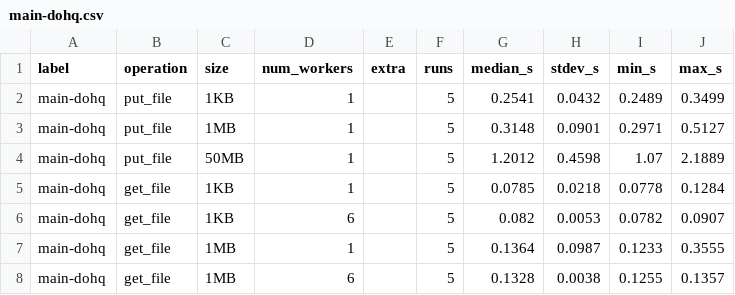
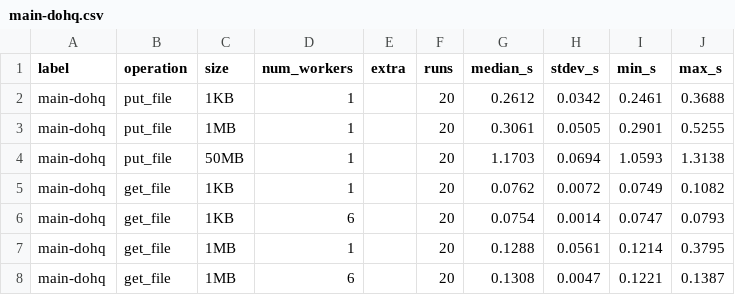
Before and after one commit to audeering/audbackend, a CSV file: benchmark/results/main-dohq.csv, drawn as a sheet; only a part is shown; the diff covers the shown part only.

Commit message:
Use 20 runs in benchmark

```diff
--- a/benchmark/results/main-dohq.csv
+++ b/benchmark/results/main-dohq.csv
@@ -1,8 +1,8 @@
 label,operation,size,num_workers,extra,runs,median_s,stdev_s,min_s,max_s
-main-dohq,put_file,1KB,1,,5,0.2541,0.0432,0.2489,0.3499
-main-dohq,put_file,1MB,1,,5,0.3148,0.0901,0.2971,0.5127
-main-dohq,put_file,50MB,1,,5,1.2012,0.4598,1.07,2.1889
-main-dohq,get_file,1KB,1,,5,0.0785,0.0218,0.0778,0.1284
-main-dohq,get_file,1KB,6,,5,0.082,0.0053,0.0782,0.0907
-main-dohq,get_file,1MB,1,,5,0.1364,0.0987,0.1233,0.3555
-main-dohq,get_file,1MB,6,,5,0.1328,0.0038,0.1255,0.1357
+main-dohq,put_file,1KB,1,,20,0.2612,0.0342,0.2461,0.3688
+main-dohq,put_file,1MB,1,,20,0.3061,0.0505,0.2901,0.5255
+main-dohq,put_file,50MB,1,,20,1.1703,0.0694,1.0593,1.3138
+main-dohq,get_file,1KB,1,,20,0.0762,0.0072,0.0749,0.1082
+main-dohq,get_file,1KB,6,,20,0.0754,0.0014,0.0747,0.0793
+main-dohq,get_file,1MB,1,,20,0.1288,0.0561,0.1214,0.3795
+main-dohq,get_file,1MB,6,,20,0.1308,0.0047,0.1221,0.1387
```
Also changed, not shown: 65 edited cells elsewhere in this file, benchmark/results/rest-api.csv, 2 other files.
